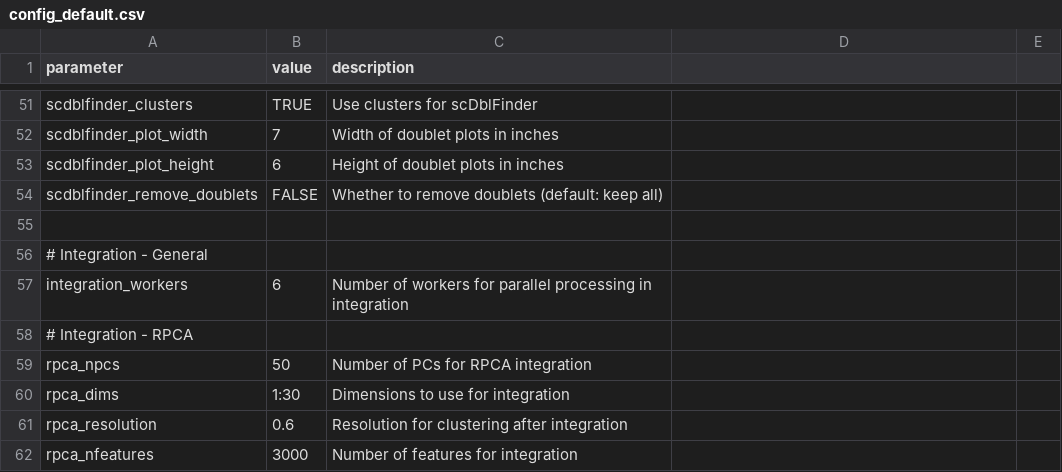
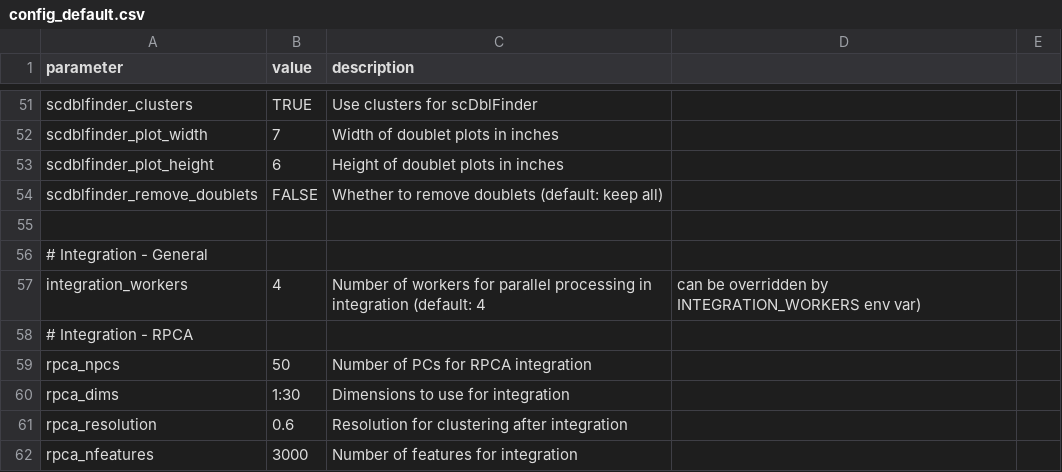
Before and after one commit to JasonK94/mylit, a CSV file: config/config_default.csv, drawn as a sheet; only a part is shown, gaps mark what is left out.

Commit message:
Add resource-safe integration execution with taskset
1. Resource management improvements:
   - Added INTEGRATION_WORKERS environment variable support
   - Default workers reduced from 6 to 4 (configurable)
   - Maximum workers capped at 8 per process for safety
   - pipe6_integration.R now checks INTEGRATION_WORKERS env var first

2. Safe execution script (run_integration_safe.sh):
   - Uses taskset to limit each process to 12 CPU cores
   - Sets MAX_WORKERS=3 per process (total 12 workers for 4 processes)
   - Staggers process starts to avoid resource spikes
   - Uses nice -n 10 for lower priority
   - Monitors CPU/MEM usage and CPU affinity

3. CPU core allocation:
   - run2 scVI:  cores 0-11
   - run2 RPCA:  cores 12-23
   - run3 scVI:  cores 24-35
   - run3 RPCA:  cores 36-47
   - Remaining cores (48-63) free for system

4. Prevents RAM/CPU exhaustion when running multiple integrations

```diff
--- a/config/config_default.csv
+++ b/config/config_default.csv
@@ -56,3 +56,3 @@ scdblfinder_remove_doublets,FALSE,Whether to remove doublets (default: keep all)
 # Integration - General
-integration_workers,6,Number of workers for parallel processing in integration
+integration_workers,4,Number of workers for parallel processing in integration (default: 4, can be overridden by INTEGRATION_WORKERS env var)
 # Integration - RPCA
```
Also changed, not shown: 1 other file.
